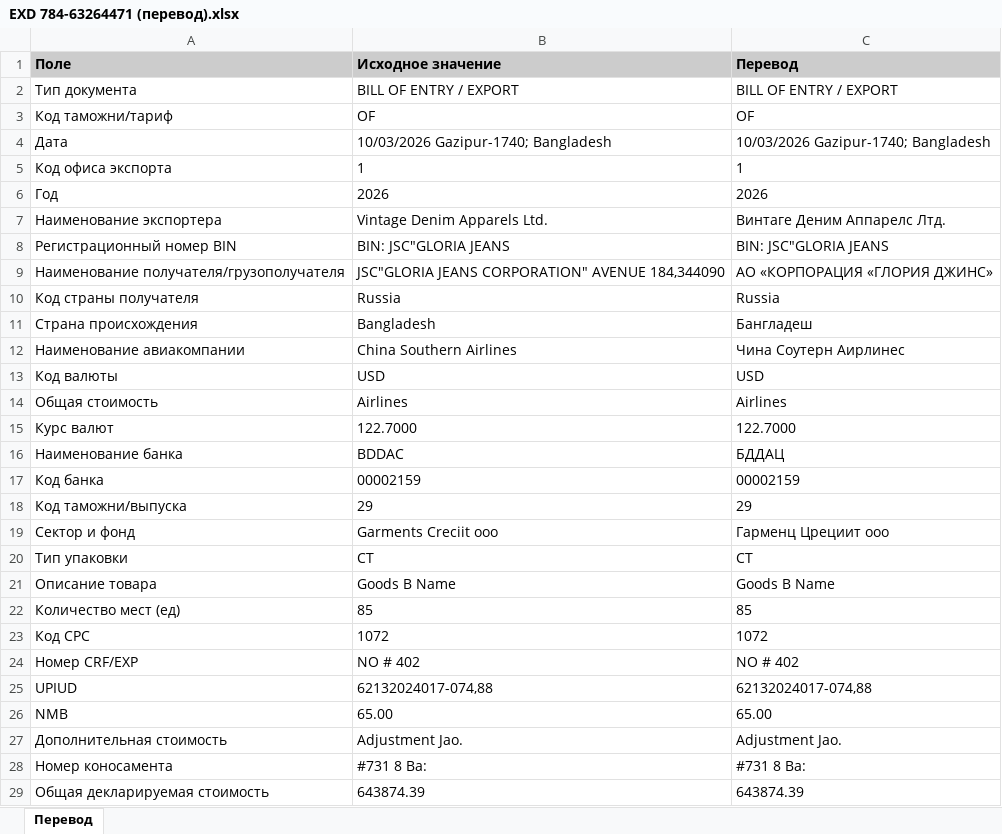
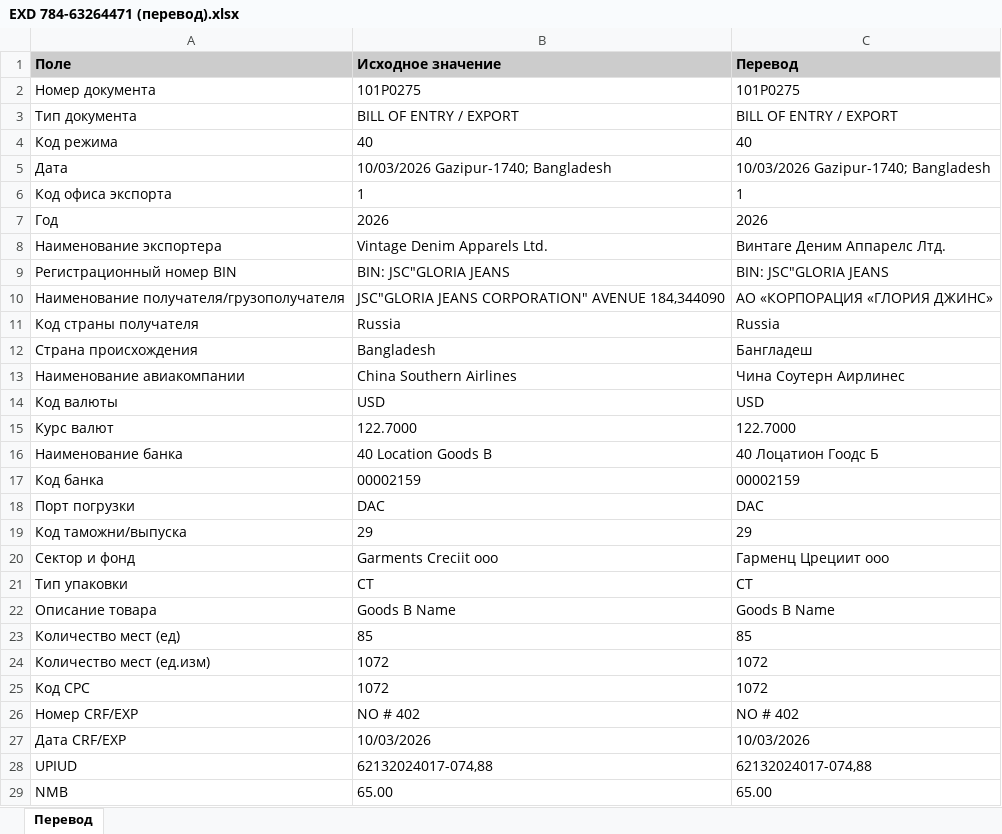
Before and after one commit to AnatGul/BD_exd, an Excel workbook: bangladesh_export_processor/samples/EXD 784-63264471 (перевод).xlsx, sheet Перевод, drawn as a sheet; only a part is shown; the shorter side is filled out with more unchanged rows; values as stored, in another font and other column widths than the file's, no borders; removed rows and columns are numbered as before the commit, all else as after; the diff names each change by its address in the sheet, - before the commit and + after, or states it on an @@ line.

Commit message:
улучшение v8: расширенное извлечение полей из EXD деклараций
Изменения:
1. Добавлен FORCE_OVERRIDE - принудительная перезапись 11 проблемных полей
2. Расширены CLEANUP_PATTERNS - очистка мусора (Airlines, Goods B, NO #, etc)
3. Добавлены паттерны для новых полей:
   - Номер документа (из 101P...)
   - Код режима (40)
   - Код агента (AIN)
   - Условия поставки (FOB)
   - Код авиакомпании (CZ)
   - Порт погрузки (DAC)
   - Номер места
   - Количество мест (ед.изм)
   - Дата CRF/EXP
   - VM
   - Общая стоимость

Результат: 32/48 полей заполнено (было 27)

Новые корректные поля:
- Номер документа: 101P0275
- Код режима: 40
- Порт погрузки: DAC
- Дата CRF/EXP: 10/03/2026
- Количество мест (ед.изм): 1072

```diff
--- a/bangladesh_export_processor/samples/EXD 784-63264471 (перевод).xlsx (sheet Перевод)
+++ b/bangladesh_export_processor/samples/EXD 784-63264471 (перевод).xlsx (sheet Перевод)
+row 2: Номер документа | 101P0275 | 101P0275
-row 3: Код таможни/тариф | OF | OF
+row 4: Код режима | 40 | 40
-row 14: Общая стоимость | Airlines | Airlines
-B16 (Исходное значение): BDDAC
+B16 (Исходное значение): 40 Location Goods B
-C16 (Перевод): БДДАЦ
+C16 (Перевод): 40 Лоцатион Гоодс Б
+row 18: Порт погрузки | DAC | DAC
+row 24: Количество мест (ед.изм) | 1072 | 1072
+row 27: Дата CRF/EXP | 10/03/2026 | 10/03/2026
```
Also changed, not shown: bangladesh_export_processor/samples/EXD 784-63264493 (перевод).xlsx, bangladesh_export_processor/samples/EXD 784-63264854 (перевод).xlsx, 13 other files.
